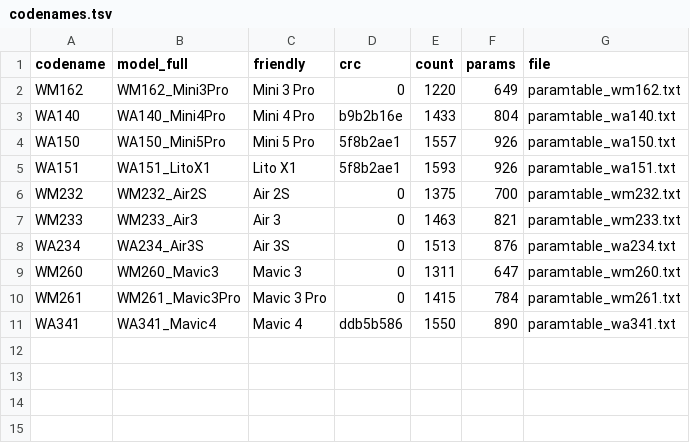
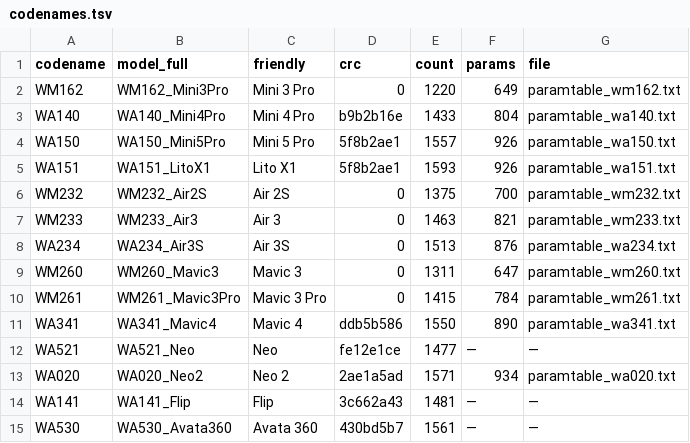
Before and after one commit to lmdegreeds/djiparam, a TSV file: params/model_tables/codenames.tsv, drawn as a sheet; the diff names each change by its address in the sheet, - before the commit and + after, or states it on an @@ line.

```diff
--- a/params/model_tables/codenames.tsv
+++ b/params/model_tables/codenames.tsv
+row 12: WA521 | WA521_Neo | Neo | fe12e1ce | 1477 | — | —
+row 13: WA020 | WA020_Neo2 | Neo 2 | 2ae1a5ad | 1571 | 934 | paramtable_wa020.txt
+row 14: WA141 | WA141_Flip | Flip | 3c662a43 | 1481 | — | —
+row 15: WA530 | WA530_Avata360 | Avata 360 | 430bd5b7 | 1561 | — | —
```
Also changed, not shown: 6 other files.
